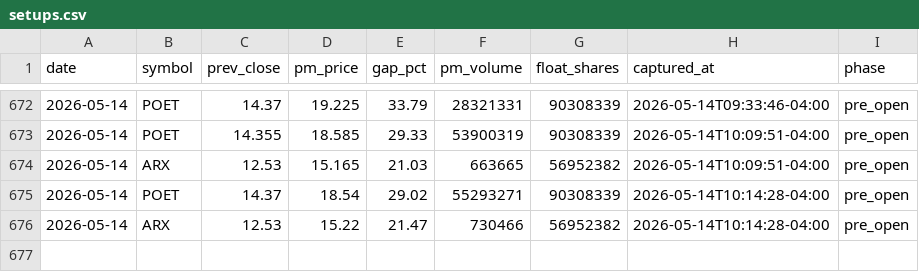
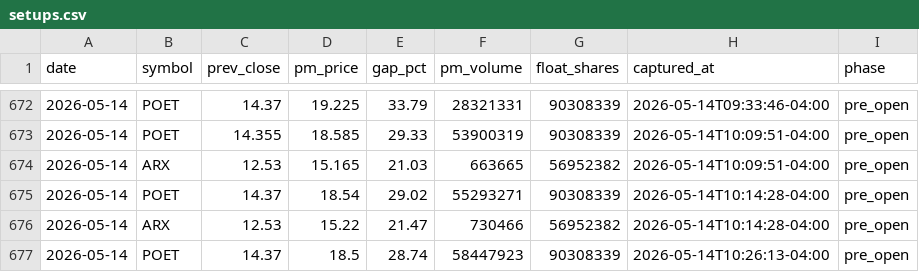
Before and after one commit to emart-ai/dailytrade, a CSV file: data/setups.csv, drawn as a sheet; only a part is shown, gaps mark what is left out.

Commit message:
scan: 2026-05-14T14:26Z

```diff
--- a/data/setups.csv
+++ b/data/setups.csv
@@ -676 +676,2 @@ date,symbol,prev_close,pm_price,gap_pct,pm_volume,float_shares,captured_at,phase
 2026-05-14,ARX,12.53,15.22,21.47,730466,56952382,2026-05-14T10:14:28-04:00,pre_open
+2026-05-14,POET,14.37,18.5,28.74,58447923,90308339,2026-05-14T10:26:13-04:00,pre_open
```
